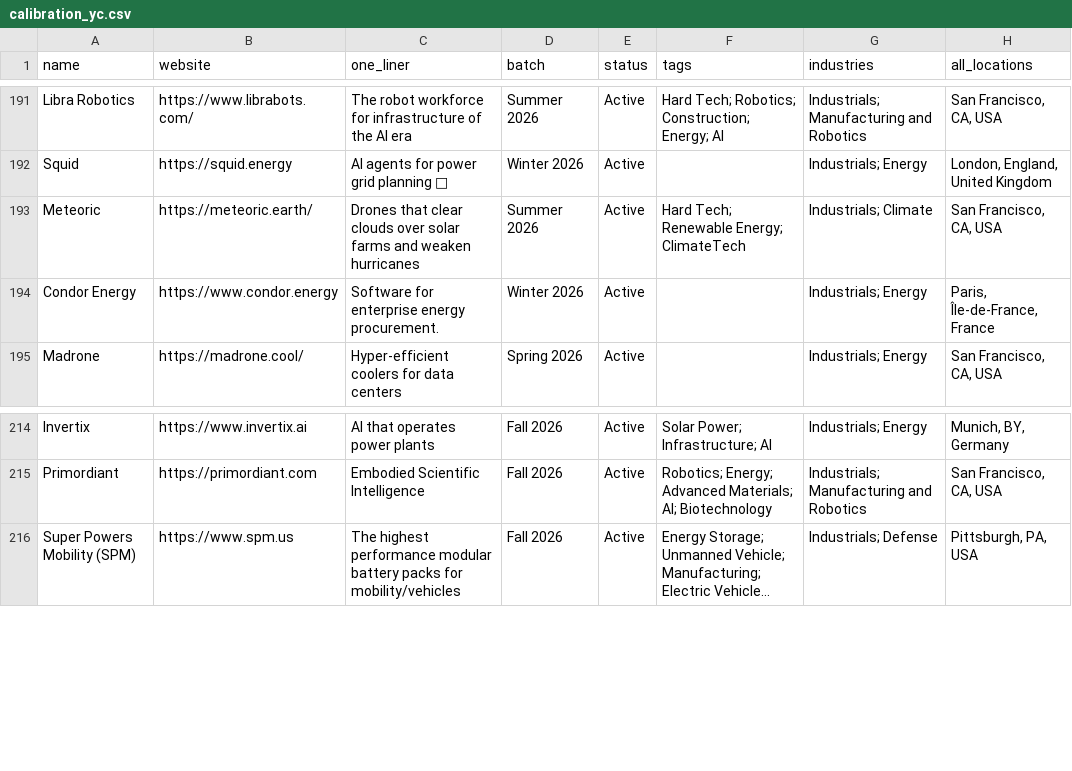
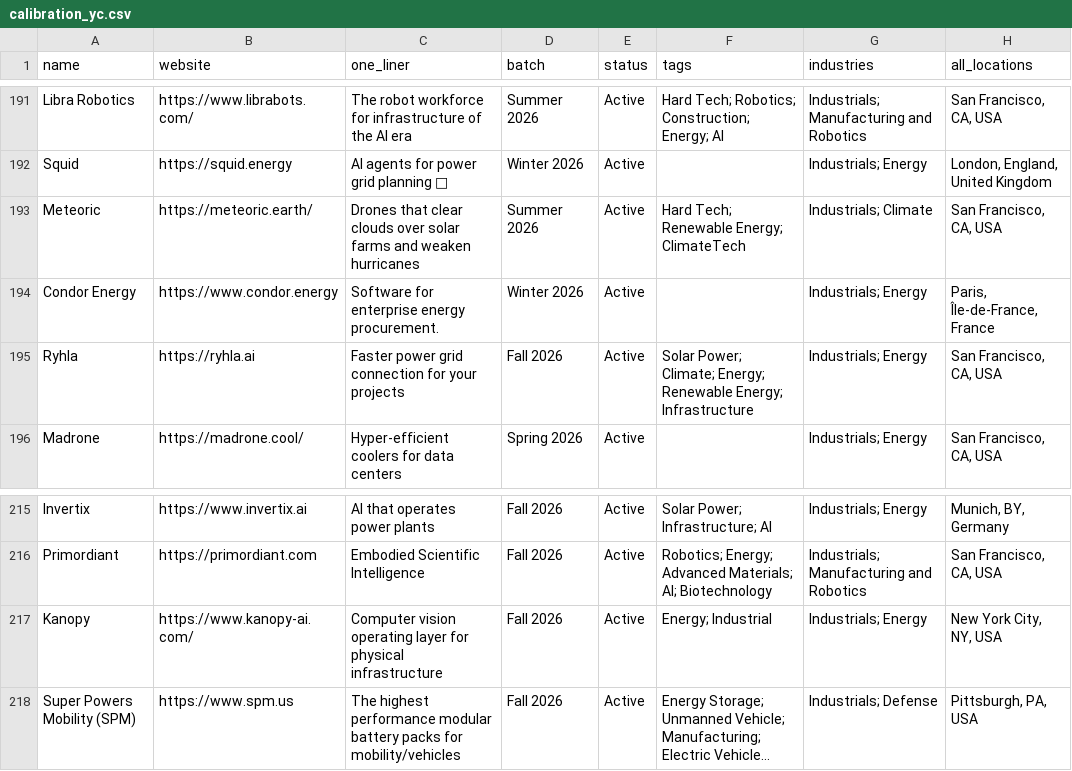
Before and after one commit to nikhil-codedesign/vc-sourcing-engine, a CSV file: data/calibration_yc.csv, drawn as a sheet; only a part is shown, gaps mark what is left out; long unchanged cells end in …; the diff names each change by its address in the sheet, - before the commit and + after, or states it on an @@ line.

```diff
--- a/data/calibration_yc.csv
+++ b/data/calibration_yc.csv
+row 195: Ryhla | https://ryhla.ai | Faster power grid connection for your projects | Fall 2026 | Active | Solar Power; Climate; Energy; Renewable Energy; Infrastructure | Industrials; Energy | San Francisco, CA, USA
+row 217: Kanopy | https://www.kanopy-ai.com/ | Computer vision operating layer for physical infrastructure | Fall 2026 | Active | Energy; Industrial | Industrials; Energy | New York City, NY, USA
```
Also changed, not shown: data/raw_github.csv, data/raw_hn.csv, 6 other files.
